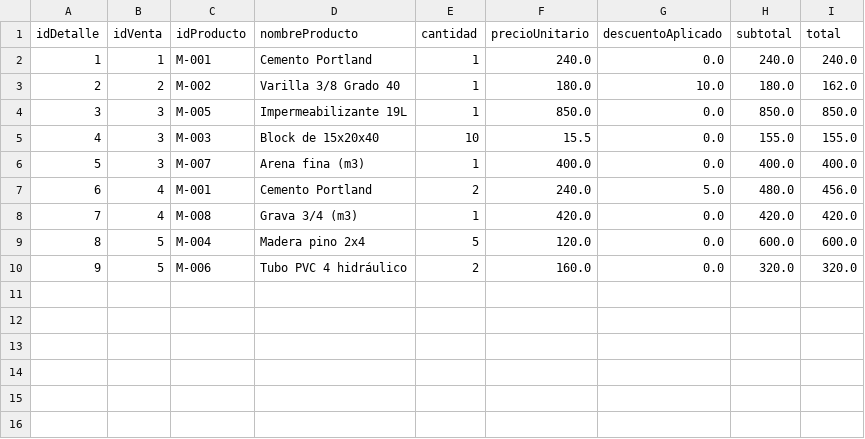
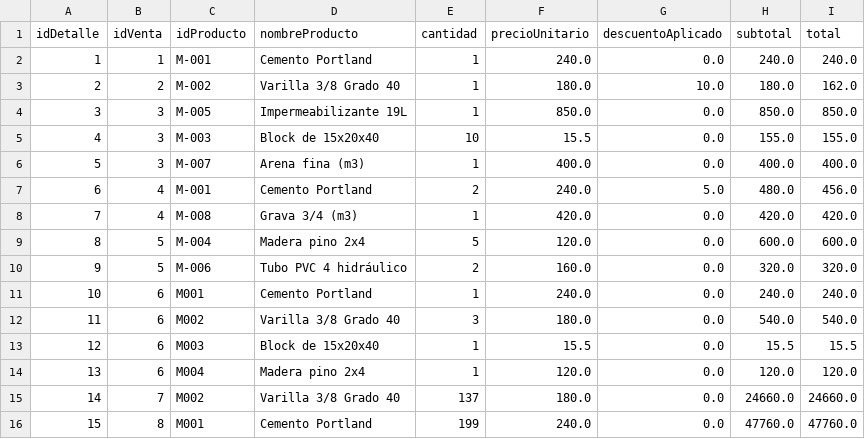
Before and after one commit to CristopherBv/ManagementSystem_MDC, a CSV file: dataBase/detalleventa.csv, drawn as a sheet.

Commit message:
ya se permite al Vendedor registrar los pedidos de los clientes. Durante este proceso, el Vendedor podrá seleccionar los productos deseados y la cantidad, mientras el sistema calcula de manera automática y en tiempo real el precio total del pedido o venta.
 El sistema debe permitir al Vendedor registrar y mantener la información de clientes habituales (datos de contacto).

```diff
--- a/dataBase/detalleventa.csv
+++ b/dataBase/detalleventa.csv
@@ -10 +10,7 @@ idDetalle,idVenta,idProducto,nombreProducto,cantidad,precioUnitario,descuentoApl
 9,5,M-006,Tubo PVC 4 hidráulico,2,160.0,0.0,320.0,320.0
+10,6,M001,Cemento Portland,1,240.0,0.0,240.0,240.0
+11,6,M002,Varilla 3/8 Grado 40,3,180.0,0.0,540.0,540.0
+12,6,M003,Block de 15x20x40,1,15.5,0.0,15.5,15.5
+13,6,M004,Madera pino 2x4,1,120.0,0.0,120.0,120.0
+14,7,M002,Varilla 3/8 Grado 40,137,180.0,0.0,24660.0,24660.0
+15,8,M001,Cemento Portland,199,240.0,0.0,47760.0,47760.0
```
Also changed, not shown: dataBase/Productos.csv, dataBase/ventas.csv, 4 other files.
